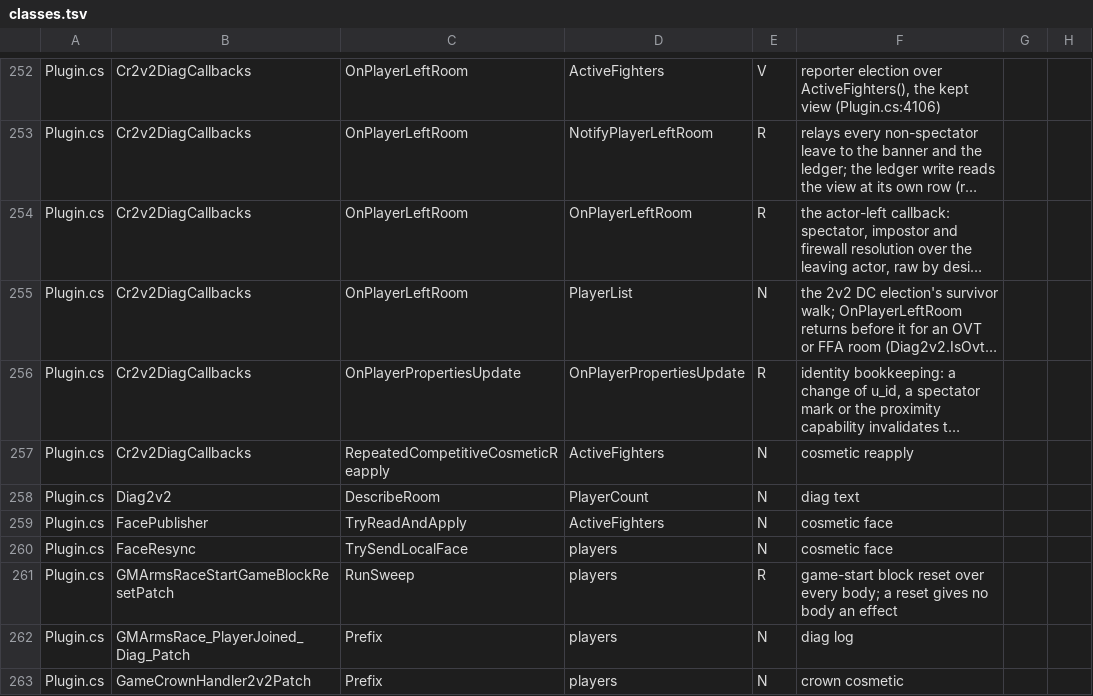
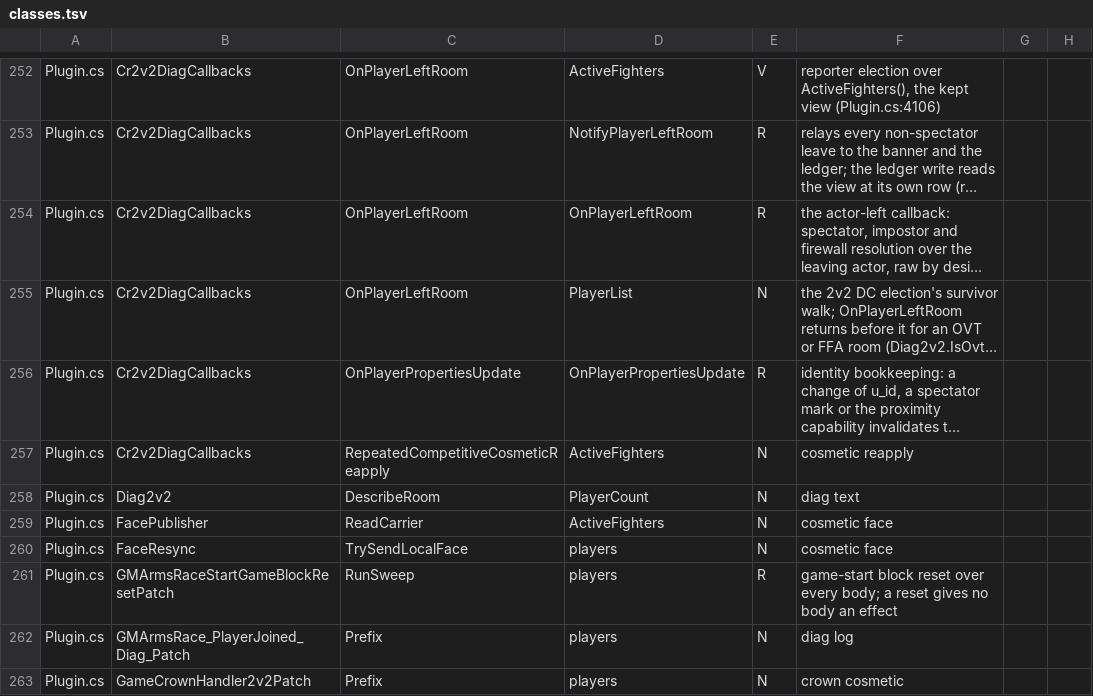
Before and after one commit to SidNDeed/SidsCompetitiveRounds, a TSV file: tools/kept_view_census/classes.tsv, drawn as a sheet; only a part is shown, gaps mark what is left out; long unchanged cells end in ….

```diff
--- a/tools/kept_view_census/classes.tsv
+++ b/tools/kept_view_census/classes.tsv
@@ -258,3 +258,3 @@ Plugin.cs	Cr2v2DiagCallbacks	RepeatedCompetitiveCosmeticReapply	ActiveFighters	N
 Plugin.cs	Diag2v2	DescribeRoom	PlayerCount	N	diag text	
-Plugin.cs	FacePublisher	TryReadAndApply	ActiveFighters	N	cosmetic face	
+Plugin.cs	FacePublisher	ReadCarrier	ActiveFighters	N	cosmetic face
 Plugin.cs	FaceResync	TrySendLocalFace	players	N	cosmetic face	
```
Also changed, not shown: 3 other files.
